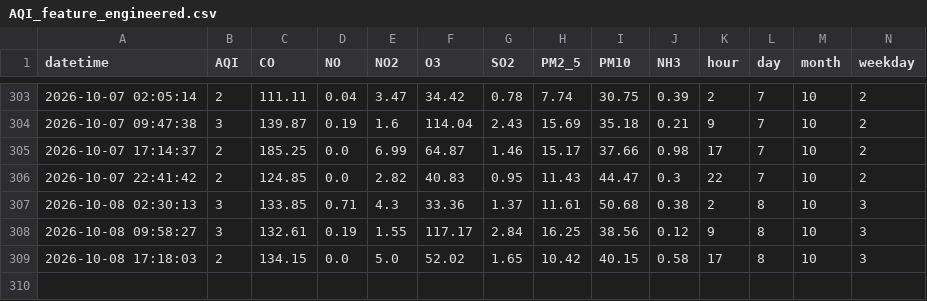
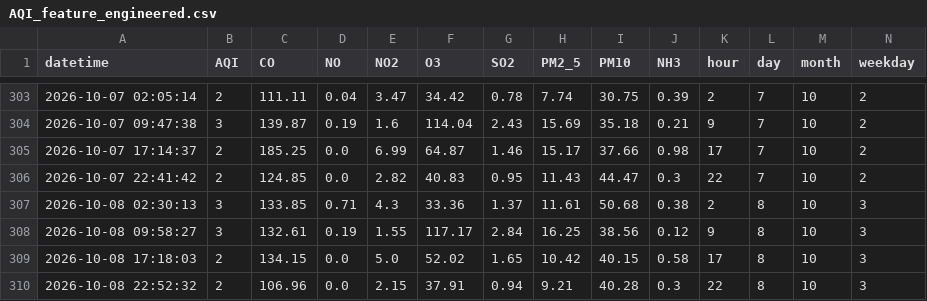
Before and after one commit to Chanchal-dataengineer/pearls-aqi-forcast-predictor, a CSV file: data/processed/AQI_feature_engineered.csv, drawn as a sheet; only a part is shown, gaps mark what is left out; rows hold the shown columns only; the diff names each change by its address in the sheet, - before the commit and + after, or states it on an @@ line.

```diff
--- a/data/processed/AQI_feature_engineered.csv
+++ b/data/processed/AQI_feature_engineered.csv
+row 310: 2026-10-08 22:52:32 | 2 | 106.96 | 0.0 | 2.15 | 37.91 | 0.94 | 9.21 | 40.28 | 0.3 | 22 | 8 | 10 | 3
```
